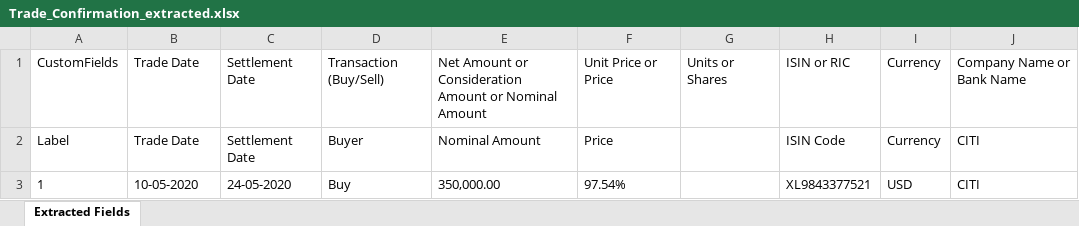
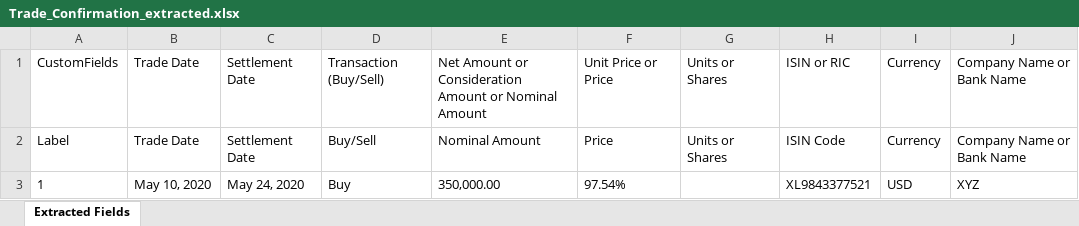
Before and after one commit to Vishnu-praba-aj/Validation_documentation, an Excel workbook: output/Trade_Confirmation_extracted.xlsx, sheet Extracted Fields, drawn as a sheet; values as stored, in another font and other column widths than the file's, no borders; the diff names each change by its address in the sheet, - before the commit and + after, or states it on an @@ line.

```diff
--- a/output/Trade_Confirmation_extracted.xlsx (sheet Extracted Fields)
+++ b/output/Trade_Confirmation_extracted.xlsx (sheet Extracted Fields)
-D2: Buyer
+D2: Buy/Sell
-G2: (empty)
+G2: Units or Shares
-J2: CITI
+J2: Company Name or Bank Name
-B3: 10-05-2020
+B3: May 10, 2020
-C3: 24-05-2020
+C3: May 24, 2020
-J3: CITI
+J3: XYZ
```
Also changed, not shown: broker-template/trade_data_report.xlsx, 16 other files.
